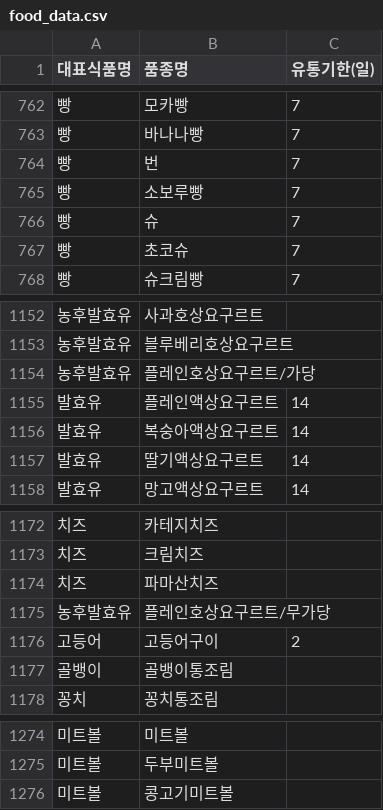
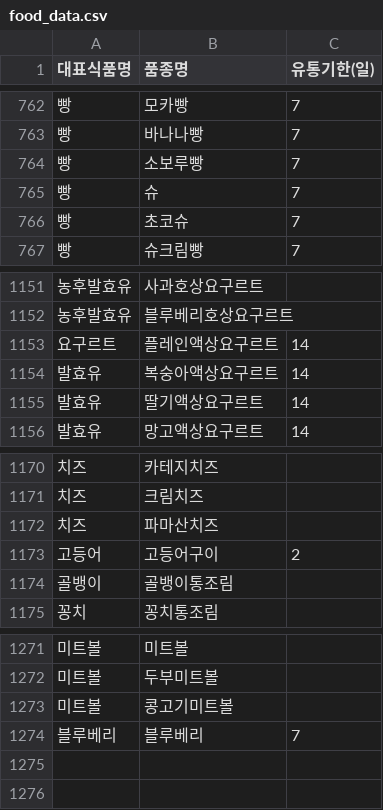
Before and after one commit to hackathon-bigone/be, a CSV file: src/main/resources/data/food_data.csv, drawn as a sheet; only a part is shown, gaps mark what is left out.

Commit message:
fix: data

```diff
--- a/src/main/resources/data/food_data.csv
+++ b/src/main/resources/data/food_data.csv
@@ -763,3 +763,2 @@
 빵,바나나빵,7
-빵,번,7
 빵,소보루빵,7
@@ -1153,4 +1152,3 @@
 농후발효유,블루베리호상요구르트,
-농후발효유,플레인호상요구르트/가당,
-발효유,플레인액상요구르트,14
+요구르트,플레인액상요구르트,14
 발효유,복숭아액상요구르트,14
@@ -1174,3 +1172,2 @@
 치즈,파마산치즈,
-농후발효유,플레인호상요구르트/무가당,
 고등어,고등어구이,2
@@ -1276 +1273,2 @@
 미트볼,콩고기미트볼,
+블루베리,블루베리,7
```
Also changed, not shown: 1 other file.
